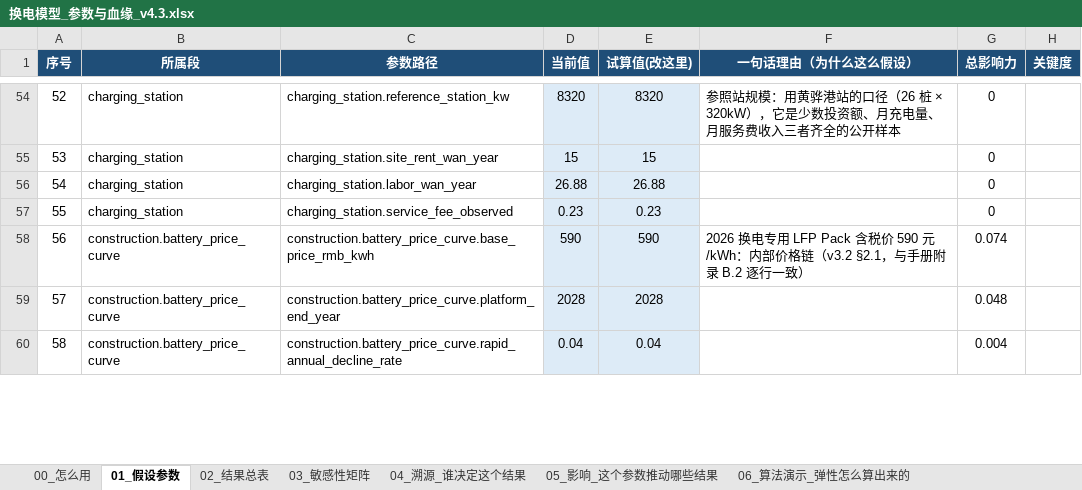
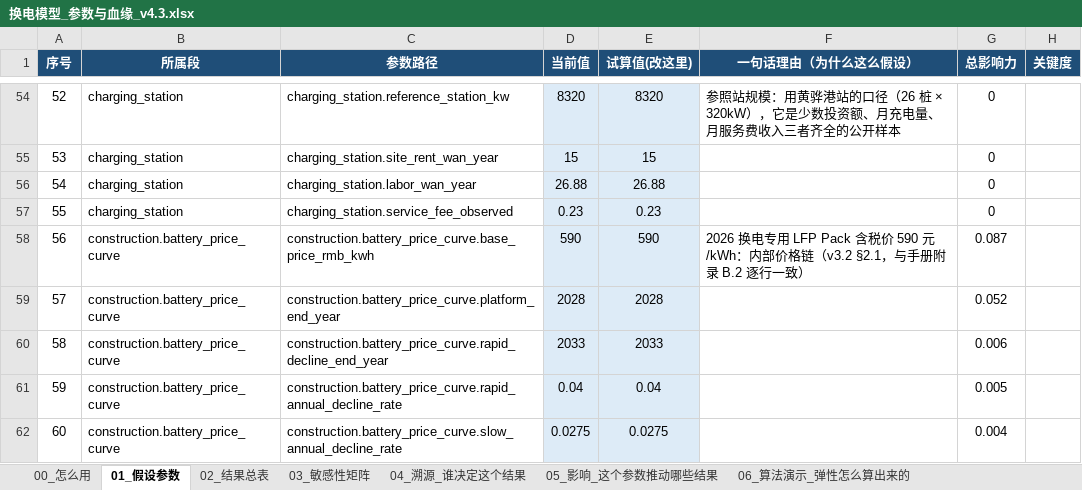
Before and after one commit to kedouzc/energy_ningde, an Excel workbook: 业务/换电/定量计算/换电战略决策模型_v4_3/outputs/换电模型_参数与血缘_v4.3.xlsx, sheet 01_假设参数, drawn as a sheet; only a part is shown, gaps mark what is left out; values as stored, in another font and other column widths than the file's, no borders; 1 other sheet too large or unreadable and not compared; addresses are those after the commit; the diff covers the shown part only; the diff names each change by its address in the sheet, - before the commit and + after, or states it on an @@ line.

```diff
--- a/业务/换电/定量计算/换电战略决策模型_v4_3/outputs/换电模型_参数与血缘_v4.3.xlsx (sheet 01_假设参数)
+++ b/业务/换电/定量计算/换电战略决策模型_v4_3/outputs/换电模型_参数与血缘_v4.3.xlsx (sheet 01_假设参数)
@@ column A (序号) renumbered from row 12 down @@
-G58 (总影响力): 0.074
+G58 (总影响力): 0.087
-G59 (总影响力): 0.048
+G59 (总影响力): 0.052
+row 60: 58 | construction.battery_price_curve | construction.battery_price_curve.rapid_decline_end_year | 2033 | 2033 |  | 0.006
-G61 (总影响力): 0.004
+G61 (总影响力): 0.005
+row 62: 60 | construction.battery_price_curve | construction.battery_price_curve.slow_annual_decline_rate | 0.0275 | 0.0275 |  | 0.004
```
Also changed, not shown: 16 added rows, 6 removed rows and 86 edited cells elsewhere in this sheet, sheet 04_溯源_谁决定这个结果, sheet 05_影响_这个参数推动哪些结果, sheet 02_结果总表, sheet 06_算法演示_弹性怎么算出来的, 业务/换电/定量计算/换电战略决策模型_v4_3/outputs/换电决策树_v4.3.xlsx, 40 other files.
